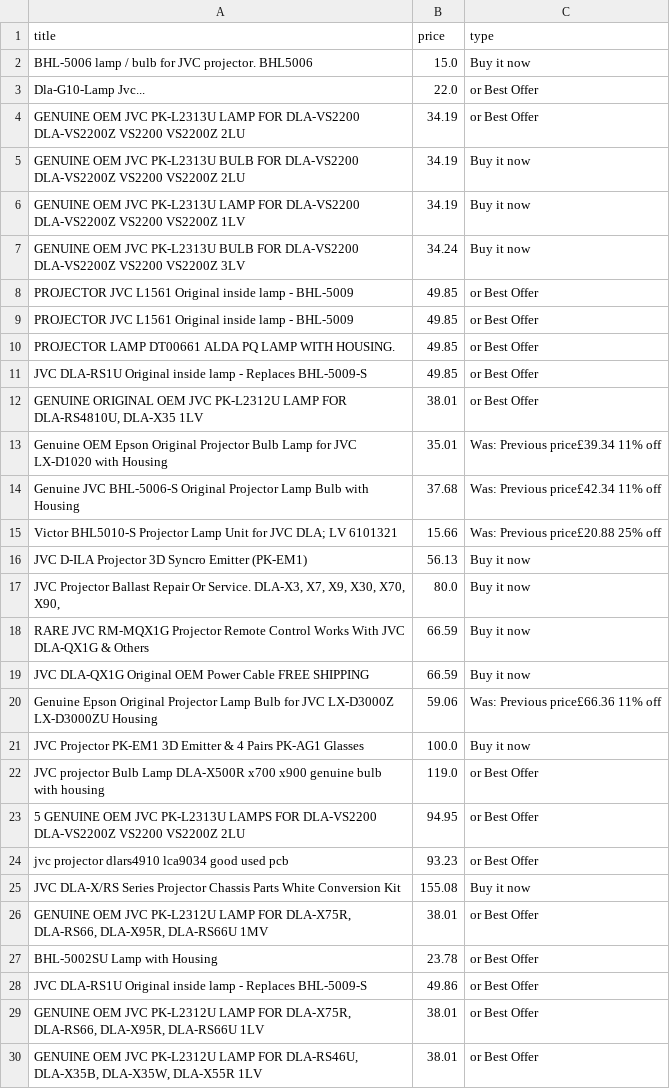
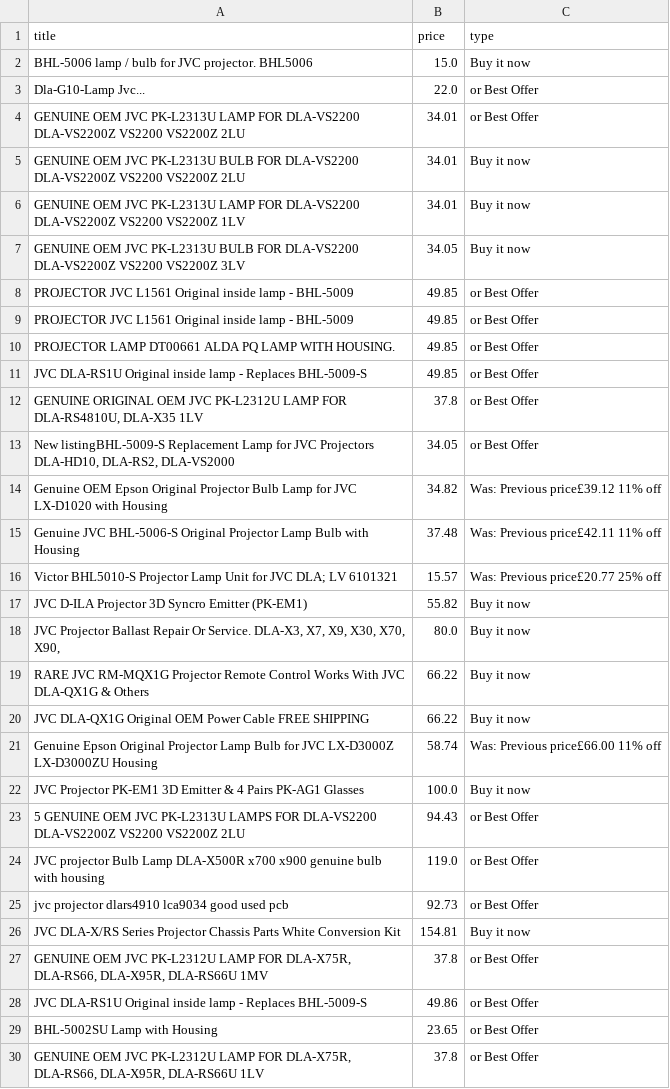
Before and after one commit to LFCottrell/Ebay_JVC, a CSV file: old_df.csv, drawn as a sheet; only a part is shown; the diff covers the shown part only.

```diff
--- a/old_df.csv
+++ b/old_df.csv
@@ -3,6 +3,6 @@ BHL-5006 lamp / bulb for JVC projector. BHL5006,15.0,Buy it now
 Dla-G10-Lamp Jvc...,22.0,or Best Offer
-GENUINE OEM JVC PK-L2313U LAMP FOR DLA-VS2200 DLA-VS2200Z VS2200 VS2200Z 2LU,34.19,or Best Offer
-GENUINE OEM JVC PK-L2313U BULB FOR DLA-VS2200 DLA-VS2200Z VS2200 VS2200Z 2LU,34.19,Buy it now
-GENUINE OEM JVC PK-L2313U LAMP FOR DLA-VS2200 DLA-VS2200Z VS2200 VS2200Z 1LV,34.19,Buy it now
-GENUINE OEM JVC PK-L2313U BULB FOR DLA-VS2200 DLA-VS2200Z VS2200 VS2200Z 3LV,34.24,Buy it now
+GENUINE OEM JVC PK-L2313U LAMP FOR DLA-VS2200 DLA-VS2200Z VS2200 VS2200Z 2LU,34.01,or Best Offer
+GENUINE OEM JVC PK-L2313U BULB FOR DLA-VS2200 DLA-VS2200Z VS2200 VS2200Z 2LU,34.01,Buy it now
+GENUINE OEM JVC PK-L2313U LAMP FOR DLA-VS2200 DLA-VS2200Z VS2200 VS2200Z 1LV,34.01,Buy it now
+GENUINE OEM JVC PK-L2313U BULB FOR DLA-VS2200 DLA-VS2200Z VS2200 VS2200Z 3LV,34.05,Buy it now
 PROJECTOR JVC L1561 Original inside lamp - BHL-5009,49.85,or Best Offer
@@ -11,20 +11,20 @@ PROJECTOR LAMP DT00661 ALDA PQ LAMP WITH HOUSING.,49.85,or Best Offer
 JVC DLA-RS1U Original inside lamp - Replaces BHL-5009-S,49.85,or Best Offer
-"GENUINE ORIGINAL OEM JVC PK-L2312U LAMP FOR DLA-RS4810U, DLA-X35 1LV",38.01,or Best Offer
-Genuine OEM Epson Original Projector Bulb Lamp for JVC LX-D1020 with Housing,35.01,Was: Previous price£39.34  11% off
-Genuine JVC BHL-5006-S Original Projector Lamp Bulb with Housing,37.68,Was: Previous price£42.34  11% off
-Victor BHL5010-S Projector Lamp Unit for JVC DLA; LV 6101321,15.66,Was: Previous price£20.88  25% off
-JVC D-ILA Projector 3D Syncro Emitter (PK-EM1),56.13,Buy it now
+"GENUINE ORIGINAL OEM JVC PK-L2312U LAMP FOR DLA-RS4810U, DLA-X35 1LV",37.8,or Best Offer
+"New listingBHL-5009-S Replacement Lamp for JVC Projectors DLA-HD10, DLA-RS2, DLA-VS2000",34.05,or Best Offer
+Genuine OEM Epson Original Projector Bulb Lamp for JVC LX-D1020 with Housing,34.82,Was: Previous price£39.12  11% off
+Genuine JVC BHL-5006-S Original Projector Lamp Bulb with Housing,37.48,Was: Previous price£42.11  11% off
+Victor BHL5010-S Projector Lamp Unit for JVC DLA; LV 6101321,15.57,Was: Previous price£20.77  25% off
+JVC D-ILA Projector 3D Syncro Emitter (PK-EM1),55.82,Buy it now
 "JVC Projector Ballast Repair Or Service. DLA-X3, X7,  X9, X30, X70, X90,",80.0,Buy it now
-RARE JVC RM-MQX1G Projector Remote Control Works With JVC DLA-QX1G & Others,66.59,Buy it now
-JVC DLA-QX1G Original OEM Power Cable FREE SHIPPING,66.59,Buy it now
-Genuine Epson Original Projector Lamp Bulb for JVC LX-D3000Z LX-D3000ZU Housing,59.06,Was: Previous price£66.36  11% off
+RARE JVC RM-MQX1G Projector Remote Control Works With JVC DLA-QX1G & Others,66.22,Buy it now
+JVC DLA-QX1G Original OEM Power Cable FREE SHIPPING,66.22,Buy it now
+Genuine Epson Original Projector Lamp Bulb for JVC LX-D3000Z LX-D3000ZU Housing,58.74,Was: Previous price£66.00  11% off
 JVC Projector PK-EM1 3D Emitter & 4 Pairs PK-AG1 Glasses,100.0,Buy it now
+5 GENUINE OEM JVC PK-L2313U LAMPS FOR DLA-VS2200 DLA-VS2200Z VS2200 VS2200Z 2LU,94.43,or Best Offer
 JVC projector Bulb Lamp DLA-X500R x700 x900 genuine bulb with housing,119.0,or Best Offer
-5 GENUINE OEM JVC PK-L2313U LAMPS FOR DLA-VS2200 DLA-VS2200Z VS2200 VS2200Z 2LU,94.95,or Best Offer
-jvc projector dlars4910 lca9034 good used pcb,93.23,or Best Offer
-JVC DLA-X/RS Series Projector Chassis Parts White Conversion Kit,155.08,Buy it now
-"GENUINE OEM JVC PK-L2312U LAMP FOR DLA-X75R, DLA-RS66, DLA-X95R, DLA-RS66U 1MV",38.01,or Best Offer
-BHL-5002SU Lamp with Housing,23.78,or Best Offer
+jvc projector dlars4910 lca9034 good used pcb,92.73,or Best Offer
+JVC DLA-X/RS Series Projector Chassis Parts White Conversion Kit,154.81,Buy it now
+"GENUINE OEM JVC PK-L2312U LAMP FOR DLA-X75R, DLA-RS66, DLA-X95R, DLA-RS66U 1MV",37.8,or Best Offer
 JVC DLA-RS1U Original inside lamp - Replaces BHL-5009-S,49.86,or Best Offer
-"GENUINE OEM JVC PK-L2312U LAMP FOR DLA-X75R, DLA-RS66, DLA-X95R, DLA-RS66U 1LV",38.01,or Best Offer
-"GENUINE OEM JVC PK-L2312U LAMP FOR DLA-RS46U, DLA-X35B, DLA-X35W, DLA-X55R 1LV",38.01,or Best Offer
+BHL-5002SU Lamp with Housing,23.65,or Best Offer
+"GENUINE OEM JVC PK-L2312U LAMP FOR DLA-X75R, DLA-RS66, DLA-X95R, DLA-RS66U 1LV",37.8,or Best Offer
```
Also changed, not shown: 1 added row and 4 edited cells elsewhere in this file, output_auction.csv.
